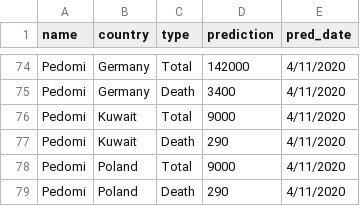
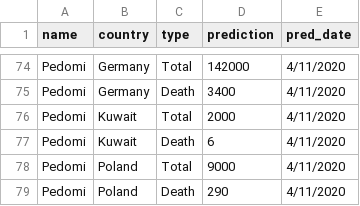
Before and after one commit to omidi/ElTigre_Covid19_Prediction, a CSV file: predictions/ET_predictions.csv, drawn as a sheet; only a part is shown, gaps mark what is left out; the diff names each change by its address in the sheet, - before the commit and + after, or states it on an @@ line.

```diff
--- a/predictions/ET_predictions.csv
+++ b/predictions/ET_predictions.csv
-D76 (prediction): 9000
+D76 (prediction): 2000
-D77 (prediction): 290
+D77 (prediction): 6
```
Also changed, not shown: 10 other files.
